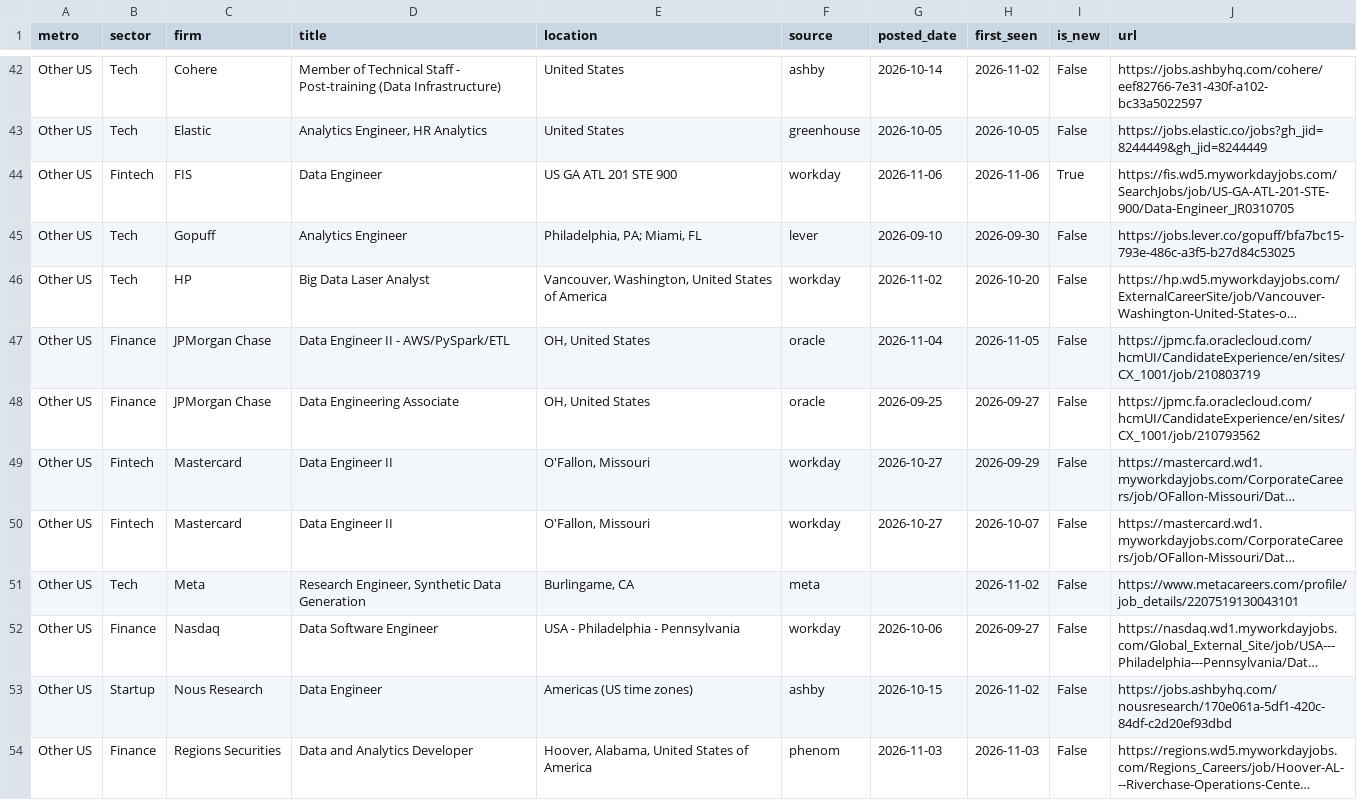
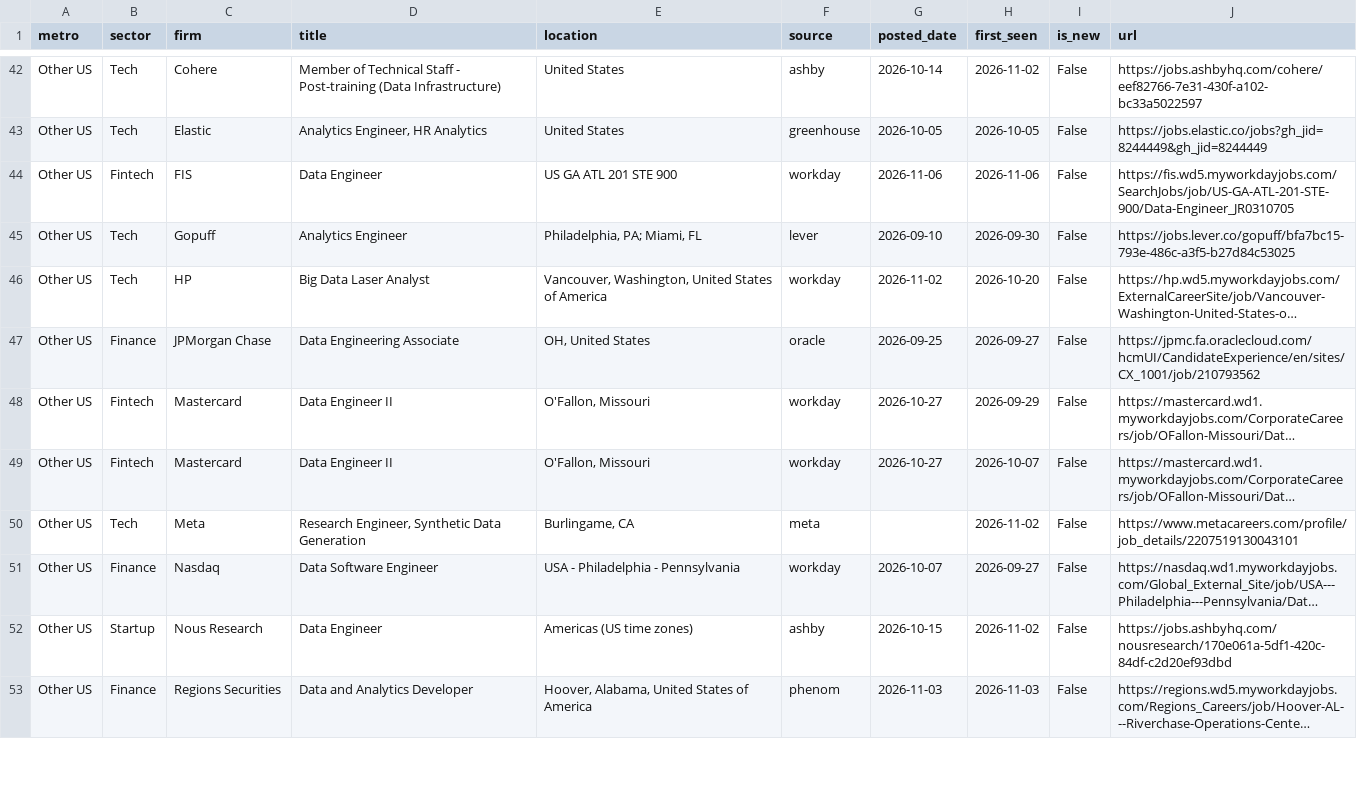
Before and after one commit to nakuljadeja08/Street-Watch, a CSV file: tech_watch_jobs.csv, drawn as a sheet; only a part is shown, gaps mark what is left out; long unchanged cells end in …; removed rows and columns are numbered as before the commit, all else as after; the diff covers the shown part only; the diff names each change by its address in the sheet, - before the commit and + after, or states it on an @@ line.

```diff
--- a/tech_watch_jobs.csv
+++ b/tech_watch_jobs.csv
-I44 (is_new): True
+I44 (is_new): False
-row 47: Other US | Finance | JPMorgan Chase | Data Engineer II - AWS/PySpark/ETL | OH, United States | oracle | 2026-11-04 | 2026-11-05 | False | https://jpmc.fa.oraclecloud.com/hcmUI/CandidateExperience/en/sites/CX_1001/job/210803719
-G51 (posted_date): 2026-10-06
+G51 (posted_date): 2026-10-07
```
Also changed, not shown: 3 added rows, 4 removed rows, 1 moved row and 7 edited cells elsewhere in this file, 3 other files.
